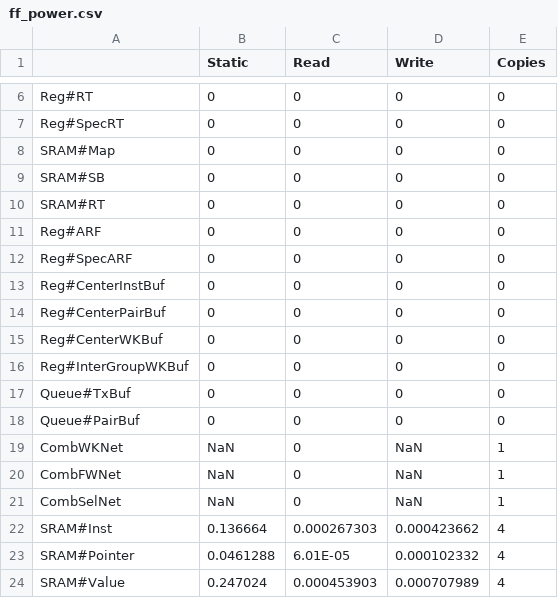
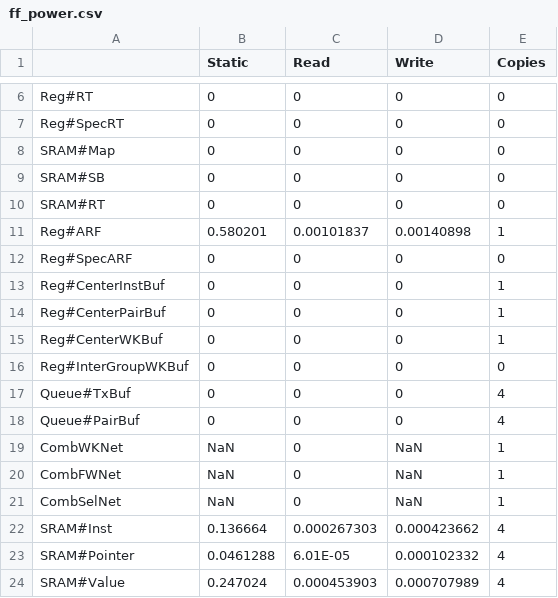
Before and after one commit to shinezyy/gem5_data_proc, a CSV file: energy/ff_power.csv, drawn as a sheet; only a part is shown, gaps mark what is left out.

```diff
--- a/energy/ff_power.csv
+++ b/energy/ff_power.csv
@@ -10,10 +10,10 @@ SRAM#SB,0,0,0,0
 SRAM#RT,0,0,0,0
-Reg#ARF,0,0,0,0
+Reg#ARF,0.580201,0.00101837,0.00140898,1
 Reg#SpecARF,0,0,0,0
-Reg#CenterInstBuf,0,0,0,0
-Reg#CenterPairBuf,0,0,0,0
-Reg#CenterWKBuf,0,0,0,0
+Reg#CenterInstBuf,0,0,0,1
+Reg#CenterPairBuf,0,0,0,1
+Reg#CenterWKBuf,0,0,0,1
 Reg#InterGroupWKBuf,0,0,0,0
-Queue#TxBuf,0,0,0,0
-Queue#PairBuf,0,0,0,0
+Queue#TxBuf,0,0,0,4
+Queue#PairBuf,0,0,0,4
 CombWKNet,NaN,0,NaN,1
```
Also changed, not shown: energy/of_power.csv, 1 other file.
